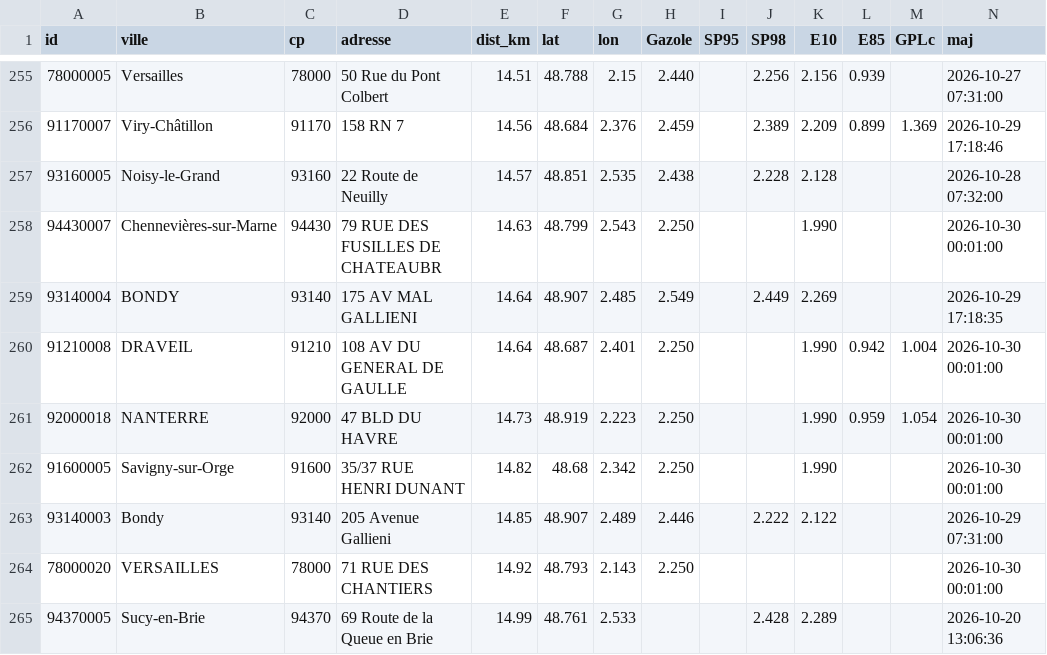
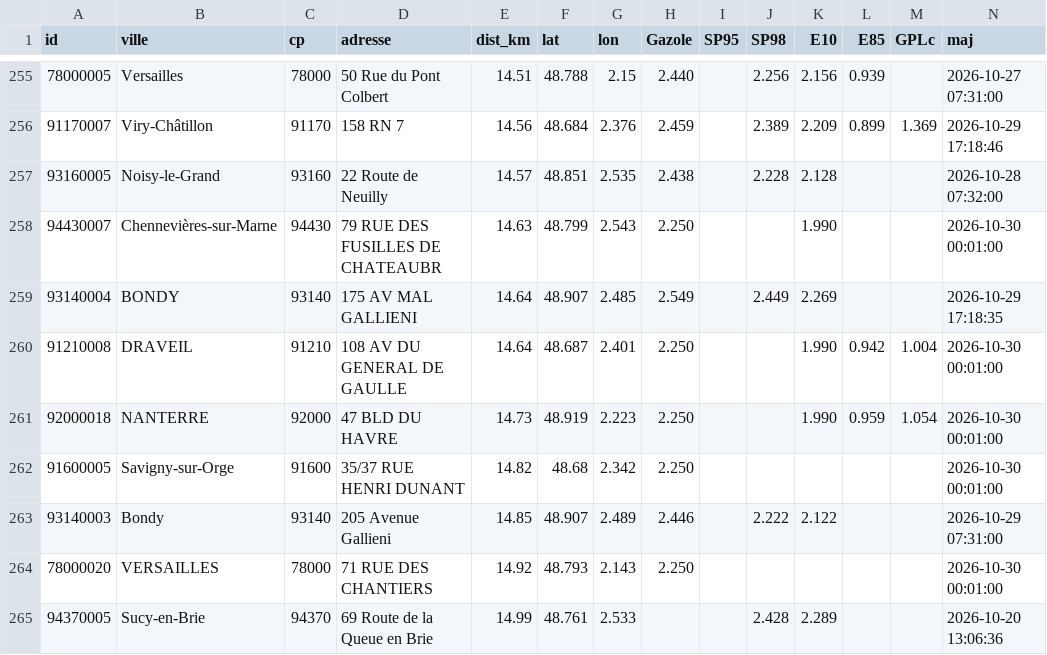
Before and after one commit to seninp/benzinetudes, a CSV file: data/gentilly/stations_now.csv, drawn as a sheet; only a part is shown, gaps mark what is left out; the diff covers the shown part only.

```diff
--- a/data/gentilly/stations_now.csv
+++ b/data/gentilly/stations_now.csv
@@ -261,3 +261,3 @@ id,ville,cp,adresse,dist_km,lat,lon,Gazole,SP95,SP98,E10,E85,GPLc,maj
 92000018,NANTERRE,92000,47 BLD DU HAVRE,14.73,48.919,2.223,2.250,,,1.990,0.959,1.054,2026-10-30 00:01:00
-91600005,Savigny-sur-Orge,91600,35/37 RUE HENRI DUNANT,14.82,48.68,2.342,2.250,,,1.990,,,2026-10-30 00:01:00
+91600005,Savigny-sur-Orge,91600,35/37 RUE HENRI DUNANT,14.82,48.68,2.342,2.250,,,,,,2026-10-30 00:01:00
 93140003,Bondy,93140,205 Avenue Gallieni,14.85,48.907,2.489,2.446,,2.222,2.122,,,2026-10-29 07:31:00
```
Also changed, not shown: 15 edited cells elsewhere in this file, data/castanet/stations_now.csv, data/lyon/stations_now.csv, 10 other files.
